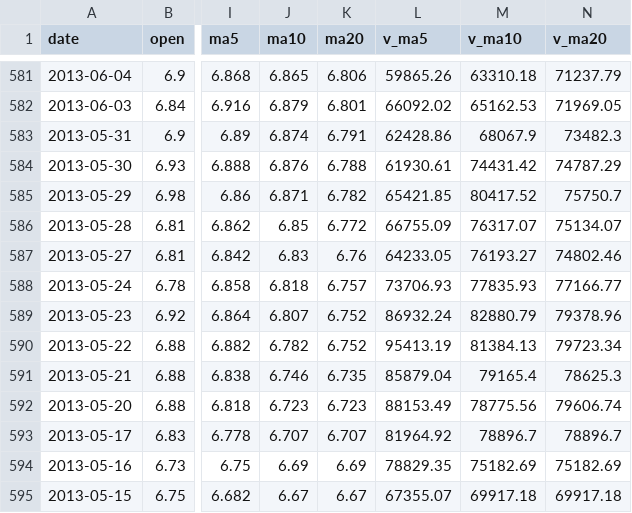
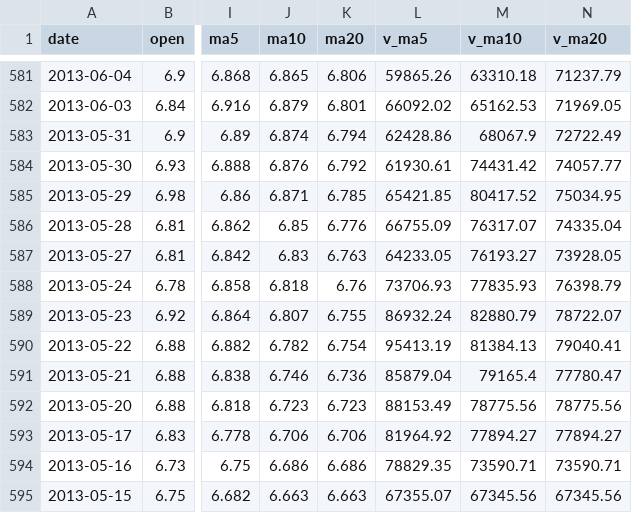
Before and after one commit to UpSea/midProjects, a CSV file: histdata/tushare/day/600622.csv (was histdata/day/600622.csv), drawn as a sheet; only a part is shown, gaps mark what is left out; the diff covers the shown part only; the diff names each change by its address in the sheet, - before the commit and + after, or states it on an @@ line.

```diff
--- a/histdata/day/600622.csv
+++ b/histdata/tushare/day/600622.csv
-K583 (ma20): 6.791
+K583 (ma20): 6.794
-N583 (v_ma20): 73482.3
+N583 (v_ma20): 72722.49
-K584 (ma20): 6.788
+K584 (ma20): 6.792
-N584 (v_ma20): 74787.29
+N584 (v_ma20): 74057.77
-K585 (ma20): 6.782
+K585 (ma20): 6.785
-N585 (v_ma20): 75750.7
+N585 (v_ma20): 75034.95
-K586 (ma20): 6.772
+K586 (ma20): 6.776
-N586 (v_ma20): 75134.07
+N586 (v_ma20): 74335.04
-K587 (ma20): 6.76
+K587 (ma20): 6.763
-N587 (v_ma20): 74802.46
+N587 (v_ma20): 73928.05
-K588 (ma20): 6.757
+K588 (ma20): 6.76
-N588 (v_ma20): 77166.77
+N588 (v_ma20): 76398.79
-K589 (ma20): 6.752
+K589 (ma20): 6.755
-N589 (v_ma20): 79378.96
+N589 (v_ma20): 78722.07
-K590 (ma20): 6.752
+K590 (ma20): 6.754
-N590 (v_ma20): 79723.34
+N590 (v_ma20): 79040.41
-K591 (ma20): 6.735
+K591 (ma20): 6.736
-N591 (v_ma20): 78625.3
+N591 (v_ma20): 77780.47
-N592 (v_ma20): 79606.74
+N592 (v_ma20): 78775.56
-J593 (ma10): 6.707
+J593 (ma10): 6.706
-K593 (ma20): 6.707
+K593 (ma20): 6.706
-M593 (v_ma10): 78896.7
+M593 (v_ma10): 77894.27
-N593 (v_ma20): 78896.7
+N593 (v_ma20): 77894.27
-J594 (ma10): 6.69
+J594 (ma10): 6.686
-K594 (ma20): 6.69
+K594 (ma20): 6.686
-M594 (v_ma10): 75182.69
+M594 (v_ma10): 73590.71
-N594 (v_ma20): 75182.69
+N594 (v_ma20): 73590.71
-J595 (ma10): 6.67
+J595 (ma10): 6.663
-K595 (ma20): 6.67
+K595 (ma20): 6.663
-M595 (v_ma10): 69917.18
+M595 (v_ma10): 67345.56
-N595 (v_ma20): 69917.18
+N595 (v_ma20): 67345.56
```
Also changed, not shown: 1 removed row and 32 edited cells elsewhere in this file, histdata/tushare/day/600603.csv, 26 other files.
